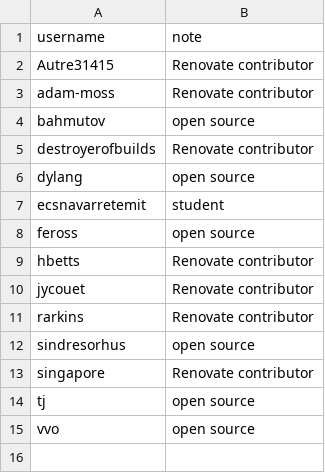
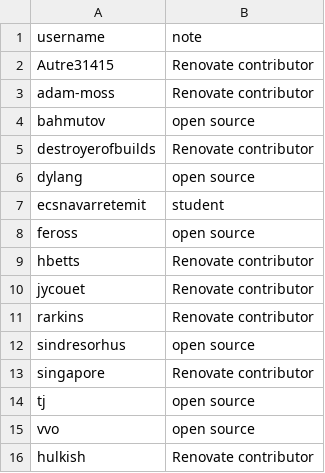
Before and after one commit to sambryo/free, a CSV file: list.csv, drawn as a sheet.

Commit message:
Update list.csv

```diff
--- a/list.csv
+++ b/list.csv
@@ -15 +15,2 @@ tj,open source
 vvo,open source
+hulkish,Renovate contributor
```
